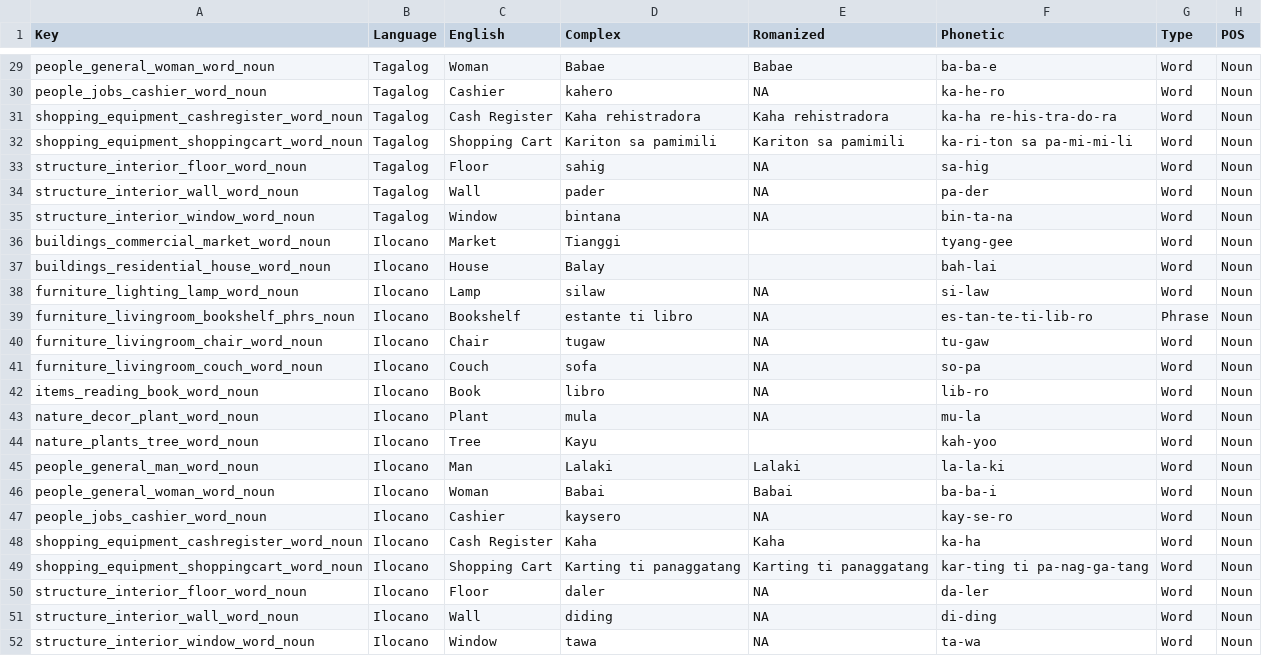
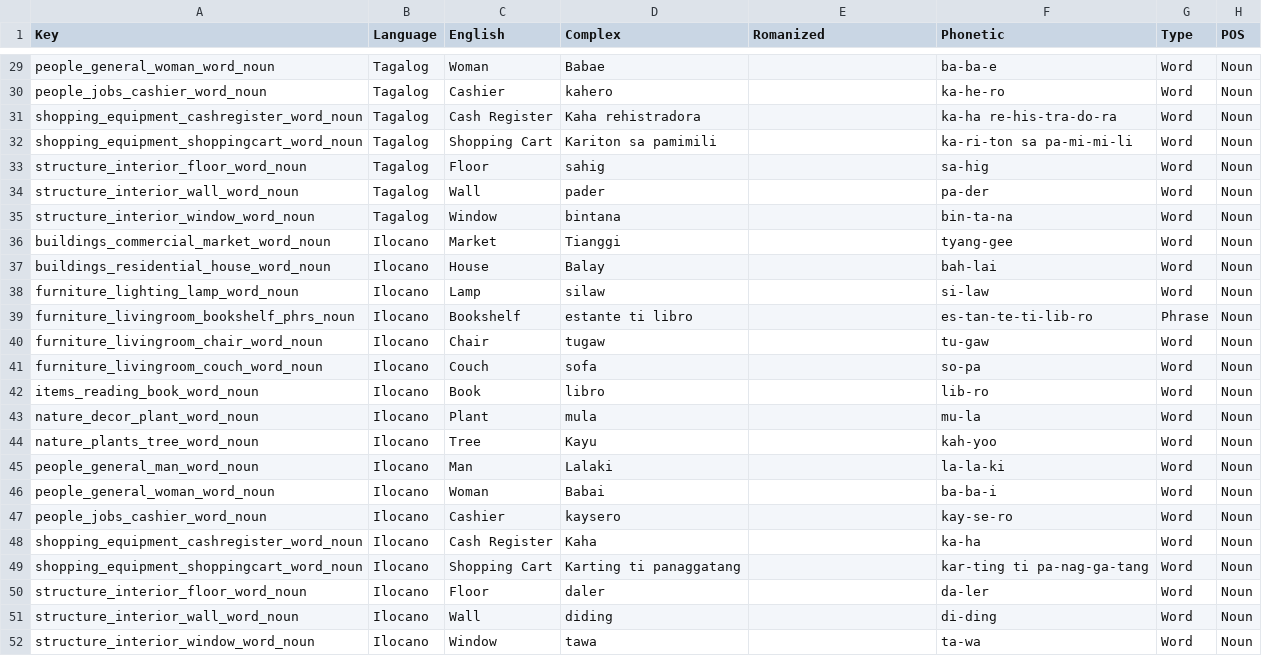
Before and after one commit to DevsketchCode/LearnKoreanRPG, a CSV file: Assets/ExternalData/LanguageData.csv, drawn as a sheet; only a part is shown, gaps mark what is left out; the diff covers the shown part only; the diff names each change by its address in the sheet, - before the commit and + after, or states it on an @@ line.

```diff
--- a/Assets/ExternalData/LanguageData.csv
+++ b/Assets/ExternalData/LanguageData.csv
-E29 (Romanized): Babae
+E29 (Romanized): (empty)
-E30 (Romanized): NA
+E30 (Romanized): (empty)
-E31 (Romanized): Kaha rehistradora
+E31 (Romanized): (empty)
-E32 (Romanized): Kariton sa pamimili
+E32 (Romanized): (empty)
-E33:E35 (Romanized): NA
+E33:E35 (Romanized): (empty)
-E38:E43 (Romanized): NA
+E38:E43 (Romanized): (empty)
-E45 (Romanized): Lalaki
+E45 (Romanized): (empty)
-E46 (Romanized): Babai
+E46 (Romanized): (empty)
-E47 (Romanized): NA
+E47 (Romanized): (empty)
-E48 (Romanized): Kaha
+E48 (Romanized): (empty)
-E49 (Romanized): Karting ti panaggatang
+E49 (Romanized): (empty)
-E50:E52 (Romanized): NA
+E50:E52 (Romanized): (empty)
```
Also changed, not shown: 21 edited cells elsewhere in this file, 23 other files.
